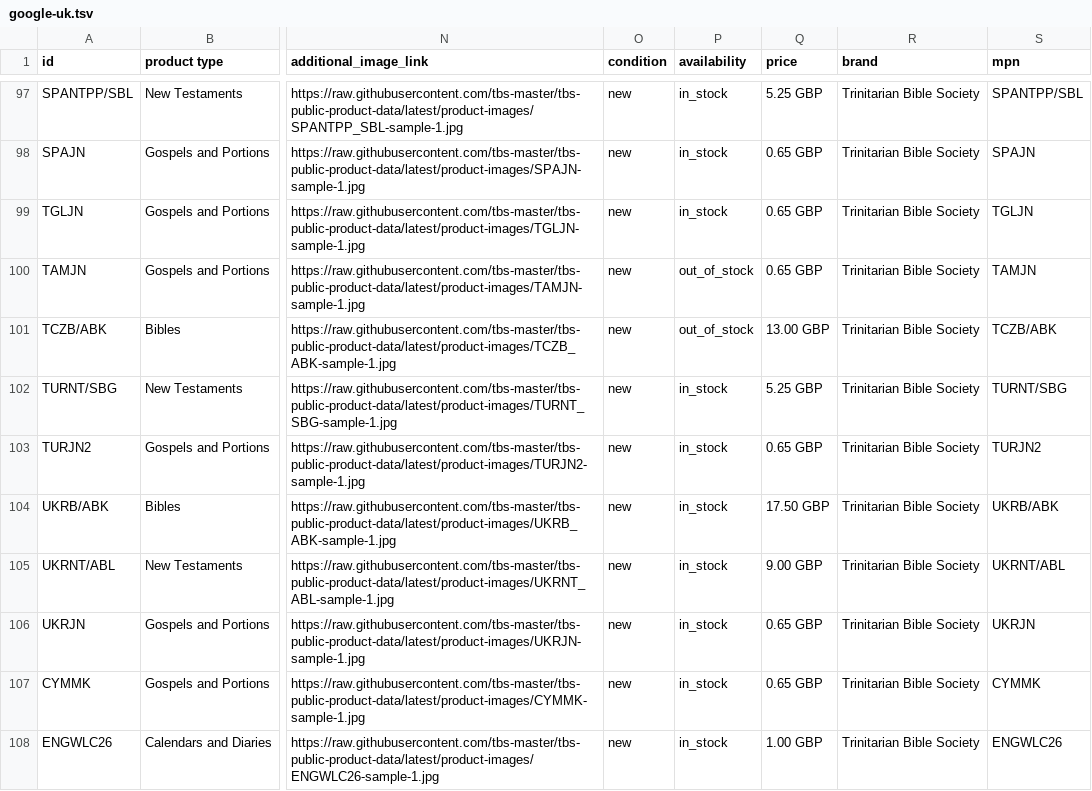
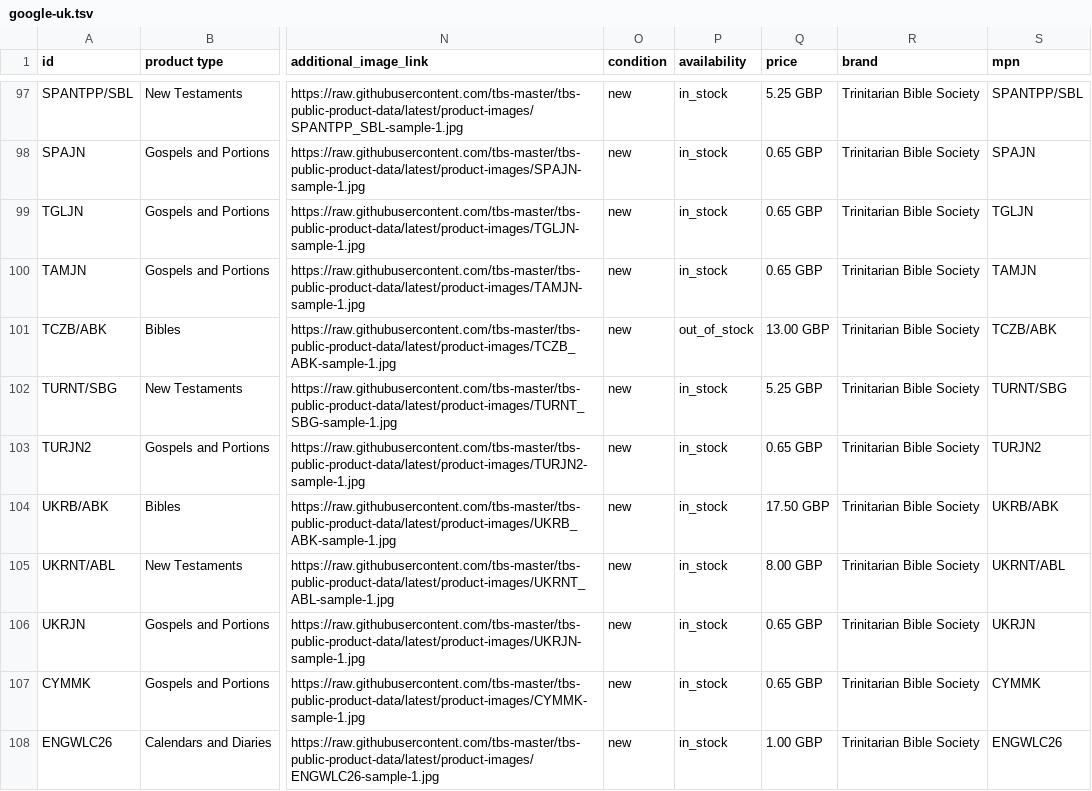
Before and after one commit to tbs-master/tbs-public-product-data, a TSV file: google-uk.tsv, drawn as a sheet; only a part is shown, gaps mark what is left out; the diff names each change by its address in the sheet, - before the commit and + after, or states it on an @@ line.

```diff
--- a/google-uk.tsv
+++ b/google-uk.tsv
-P100 (availability): out_of_stock
+P100 (availability): in_stock
-Q105 (price): 9.00 GBP
+Q105 (price): 8.00 GBP
```
Also changed, not shown: 2 other files.
